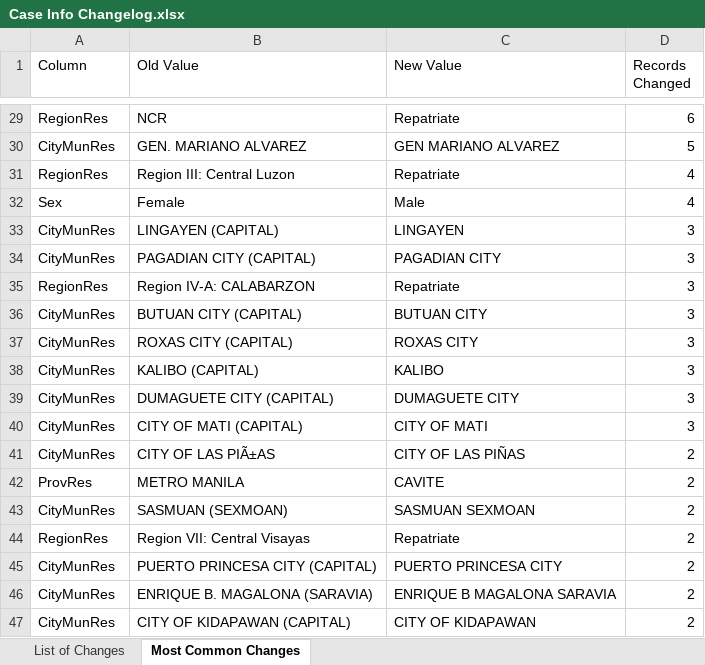
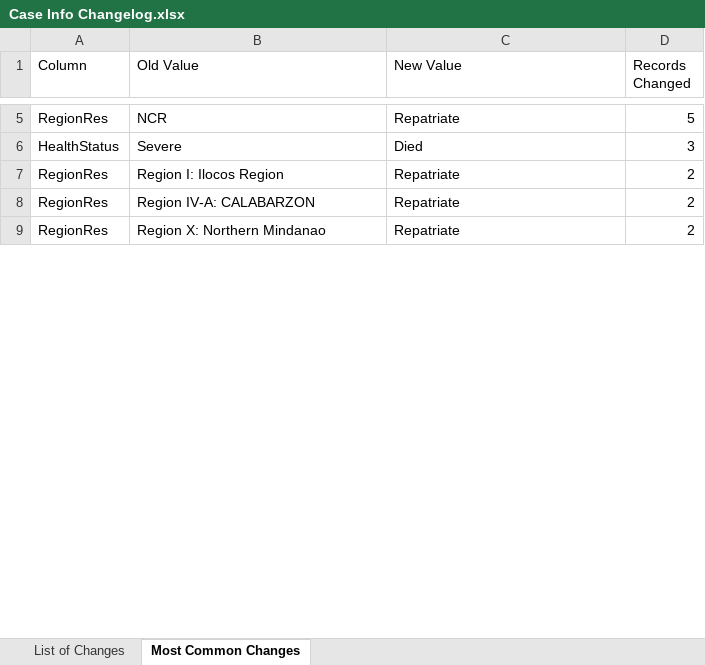
Before and after one commit to RickBahague/DOHDataDrop, an Excel workbook: Case Info Changelog.xlsx, sheet Most Common Changes, drawn as a sheet; only a part is shown, gaps mark what is left out; values as stored, in another font and other column widths than the file's, no borders; charts and pictures not drawn; removed rows and columns are numbered as before the commit, all else as after; the diff covers the shown part only; the diff names each change by its address in the sheet, - before the commit and + after, or states it on an @@ line.

```diff
--- a/Case Info Changelog.xlsx (sheet Most Common Changes)
+++ b/Case Info Changelog.xlsx (sheet Most Common Changes)
-D5 (Records Changed): 6
+D5 (Records Changed): 5
-row 30: CityMunRes | GEN. MARIANO ALVAREZ | GEN MARIANO ALVAREZ | 5
+row 6: HealthStatus | Severe | Died | 3
-B7 (Old Value): Region III: Central Luzon
+B7 (Old Value): Region I: Ilocos Region
-D7 (Records Changed): 4
+D7 (Records Changed): 2
-row 32: Sex | Female | Male | 4
-row 33: CityMunRes | LINGAYEN (CAPITAL) | LINGAYEN | 3
-row 34: CityMunRes | PAGADIAN CITY (CAPITAL) | PAGADIAN CITY | 3
-D8 (Records Changed): 3
+D8 (Records Changed): 2
-row 36: CityMunRes | BUTUAN CITY (CAPITAL) | BUTUAN CITY | 3
-row 37: CityMunRes | ROXAS CITY (CAPITAL) | ROXAS CITY | 3
-row 38: CityMunRes | KALIBO (CAPITAL) | KALIBO | 3
-row 39: CityMunRes | DUMAGUETE CITY (CAPITAL) | DUMAGUETE CITY | 3
-row 40: CityMunRes | CITY OF MATI (CAPITAL) | CITY OF MATI | 3
-row 41: CityMunRes | CITY OF LAS PIÃ±AS | CITY OF LAS PIÑAS | 2
-row 42: ProvRes | METRO MANILA | CAVITE | 2
-row 43: CityMunRes | SASMUAN (SEXMOAN) | SASMUAN SEXMOAN | 2
-B9 (Old Value): Region VII: Central Visayas
+B9 (Old Value): Region X: Northern Mindanao
-row 45: CityMunRes | PUERTO PRINCESA CITY (CAPITAL) | PUERTO PRINCESA CITY | 2
-row 46: CityMunRes | ENRIQUE B. MAGALONA (SARAVIA) | ENRIQUE B MAGALONA SARAVIA | 2
-row 47: CityMunRes | CITY OF KIDAPAWAN (CAPITAL) | CITY OF KIDAPAWAN | 2
```
Also changed, not shown: 1 added row, 100 removed rows and 5 edited cells elsewhere in this sheet, sheet List of Changes, 5 other files.
